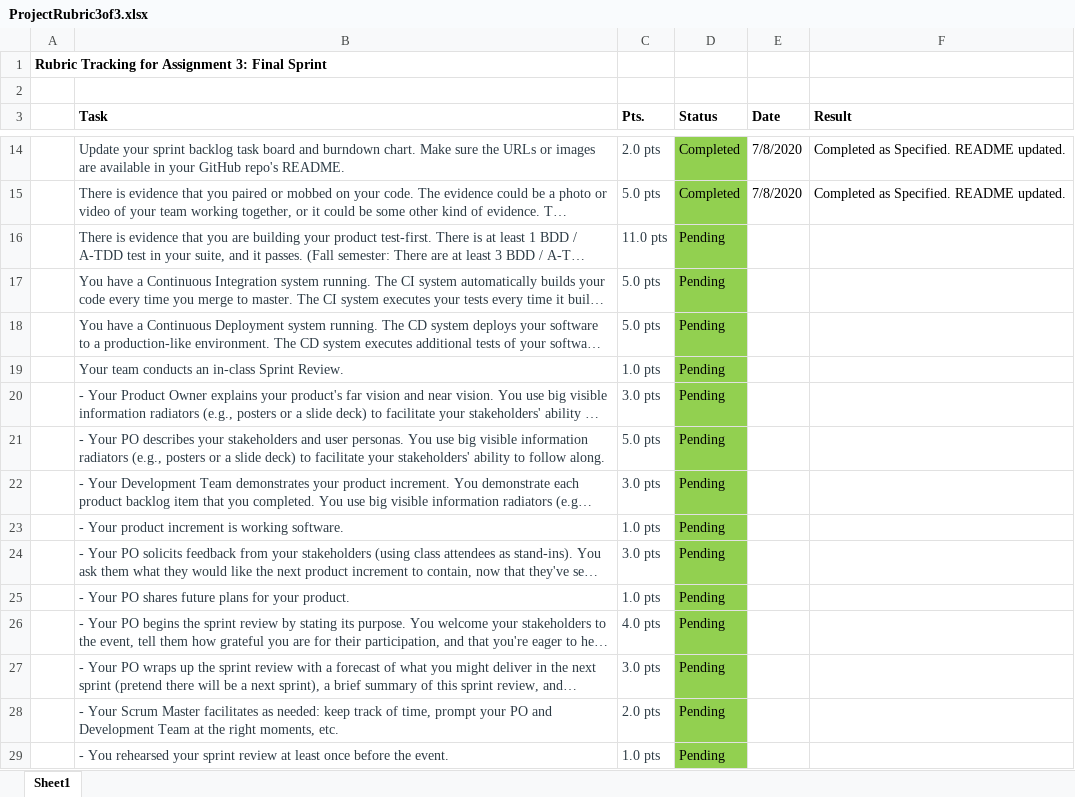
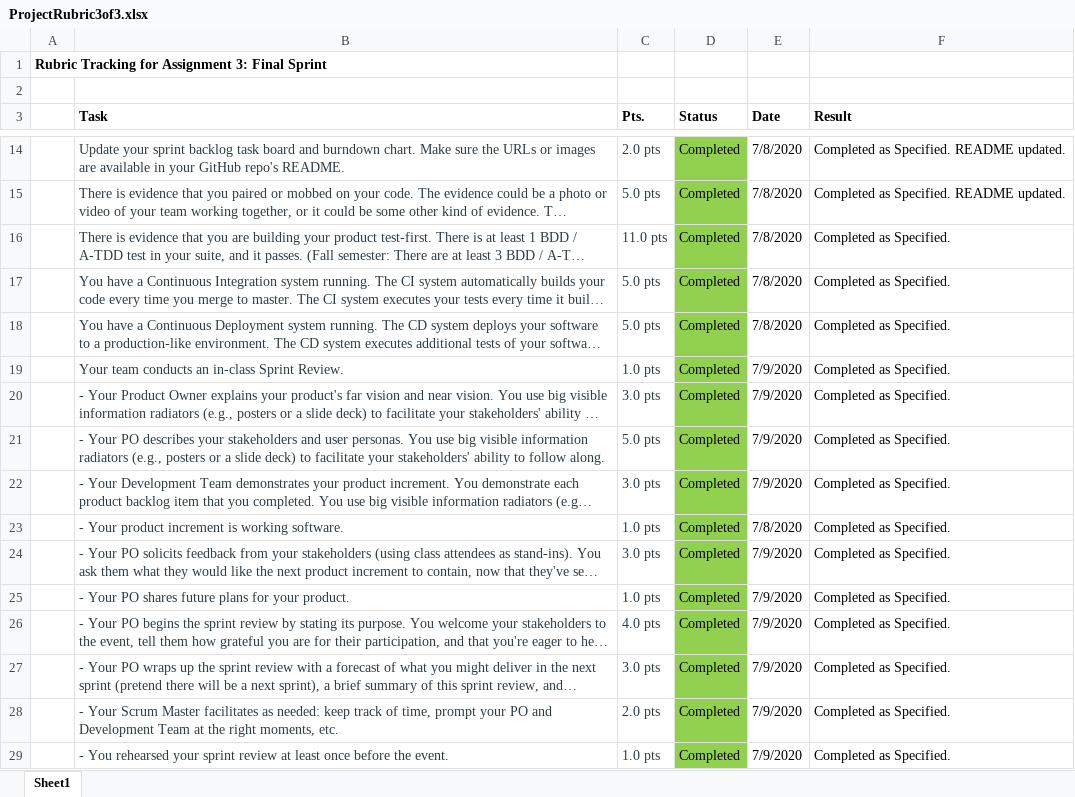
Before and after one commit to josephalfred7/Teamify, an Excel workbook: admin/ProjectRubric3of3.xlsx, sheet Sheet1, drawn as a sheet; only a part is shown, gaps mark what is left out; long unchanged cells end in …; values as stored, in another font and other column widths than the file's, no borders; conditional formats not drawn; the diff names each change by its address in the sheet, - before the commit and + after, or states it on an @@ line.

Commit message:
Add presentation slides, add updated rubric

```diff
--- a/admin/ProjectRubric3of3.xlsx (sheet Sheet1)
+++ b/admin/ProjectRubric3of3.xlsx (sheet Sheet1)
-D16:D29 (Status): Pending
+D16:D29 (Status): Completed
-E16:E18 (Date): (empty)
+E16:E18 (Date): 7/8/2020
-F16:F29 (Result): (empty)
+F16:F29 (Result): Completed as Specified.
-E19:E22 (Date): (empty)
+E19:E22 (Date): 7/9/2020
-E23 (Date): (empty)
+E23 (Date): 7/8/2020
-E24:E29 (Date): (empty)
+E24:E29 (Date): 7/9/2020
```
Also changed, not shown: 1 other file.
